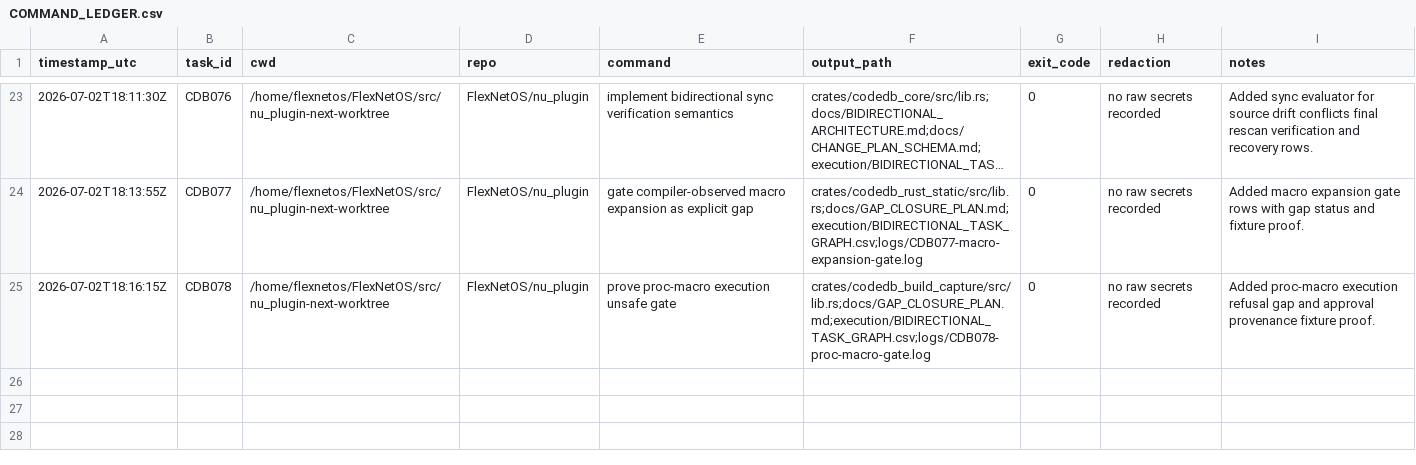
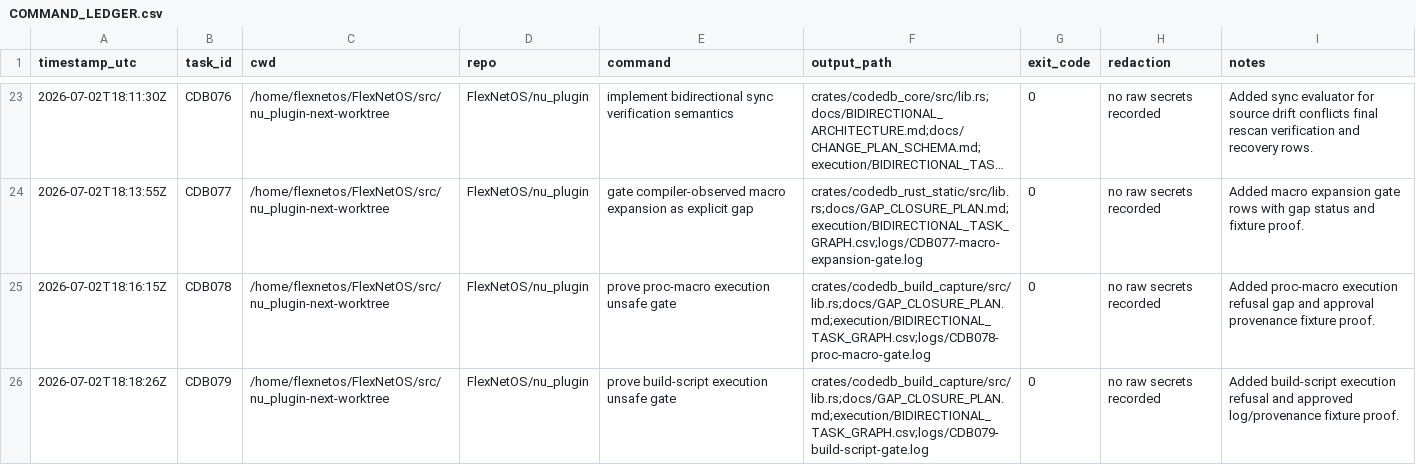
Before and after one commit to FlexNetOS/nu_plugin, a CSV file: execution/COMMAND_LEDGER.csv, drawn as a sheet; only a part is shown, gaps mark what is left out; long unchanged cells end in ….

Commit message:
test: prove build-script unsafe gate

```diff
--- a/execution/COMMAND_LEDGER.csv
+++ b/execution/COMMAND_LEDGER.csv
@@ -25 +25,2 @@ timestamp_utc,task_id,cwd,repo,command,output_path,exit_code,redaction,notes
 2026-07-02T18:16:15Z,CDB078,/home/flexnetos/FlexNetOS/src/nu_plugin-next-worktree,FlexNetOS/nu_plugin,prove proc-macro execution unsafe gate,crates/codedb_build_capture/src/lib.rs;docs/GAP_CLOSURE_PLAN.md;execution/BIDIRECTIONAL_TASK_GRAPH.csv;logs/CDB078-proc-macro-gate.log,0,no raw secrets recorded,Added proc-macro execution refusal gap and approval provenance fixture proof.
+2026-07-02T18:18:26Z,CDB079,/home/flexnetos/FlexNetOS/src/nu_plugin-next-worktree,FlexNetOS/nu_plugin,prove build-script execution unsafe gate,crates/codedb_build_capture/src/lib.rs;docs/GAP_CLOSURE_PLAN.md;execution/BIDIRECTIONAL_TASK_GRAPH.csv;logs/CDB079-build-script-gate.log,0,no raw secrets recorded,Added build-script execution refusal and approved log/provenance fixture proof.
```
Also changed, not shown: execution/BIDIRECTIONAL_TASK_GRAPH.csv, 7 other files.
